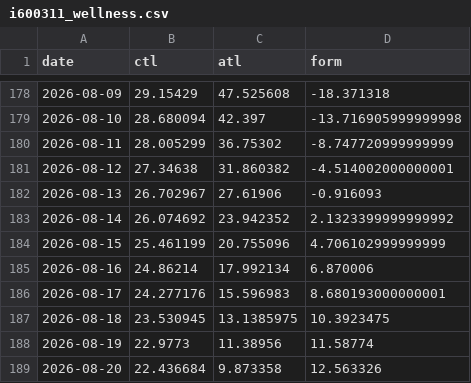
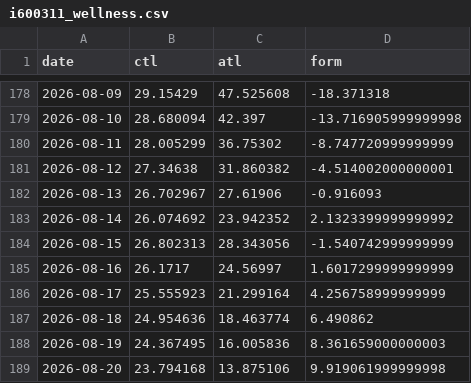
Before and after one commit to ikumpli/munich_marathon_2026, a CSV file: i600311_wellness.csv, drawn as a sheet; only a part is shown, gaps mark what is left out.

```diff
--- a/i600311_wellness.csv
+++ b/i600311_wellness.csv
@@ -183,7 +183,7 @@ date,ctl,atl,form
 2026-08-14,26.074692,23.942352,2.1323399999999992
-2026-08-15,25.461199,20.755096,4.706102999999999
-2026-08-16,24.86214,17.992134,6.870006
-2026-08-17,24.277176,15.596983,8.680193000000001
-2026-08-18,23.530945,13.1385975,10.3923475
-2026-08-19,22.9773,11.38956,11.58774
-2026-08-20,22.436684,9.873358,12.563326
+2026-08-15,26.802313,28.343056,-1.540742999999999
+2026-08-16,26.1717,24.56997,1.6017299999999999
+2026-08-17,25.555923,21.299164,4.256758999999999
+2026-08-18,24.954636,18.463774,6.490862
+2026-08-19,24.367495,16.005836,8.361659000000003
+2026-08-20,23.794168,13.875106,9.919061999999998
```
Also changed, not shown: i600311_activities.csv, 1 other file.
